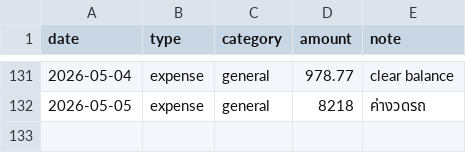
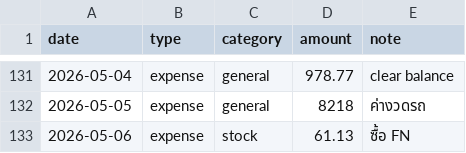
Before and after one commit to BenLaderan/ben-finances-, a CSV file: finances/ledger.csv, drawn as a sheet; only a part is shown, gaps mark what is left out.

Commit message:
ledger: ซื้อ FN

```diff
--- a/finances/ledger.csv
+++ b/finances/ledger.csv
@@ -132 +132,2 @@ date,type,category,amount,note
 2026-05-05,expense,general,8218,ค่างวดรถ
+2026-05-06,expense,stock,61.13,ซื้อ FN
```
